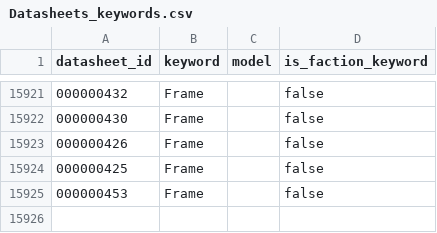
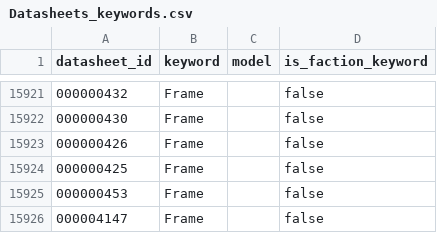
Before and after one commit to thegrimor/cogitador-consulta, a CSV file: public/data/Datasheets_keywords.csv, drawn as a sheet; only a part is shown, gaps mark what is left out; the diff names each change by its address in the sheet, - before the commit and + after, or states it on an @@ line.

```diff
--- a/public/data/Datasheets_keywords.csv
+++ b/public/data/Datasheets_keywords.csv
+row 15926: 000004147 | Frame |  | false
```
Also changed, not shown: public/data/Datasheets_abilities.csv, public/data/Detachment_abilities.csv, 1 other file.
